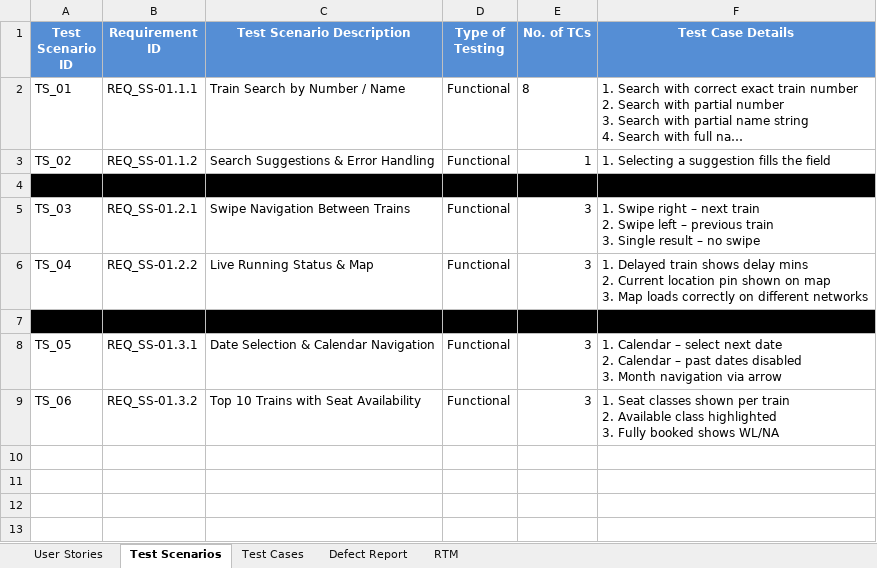
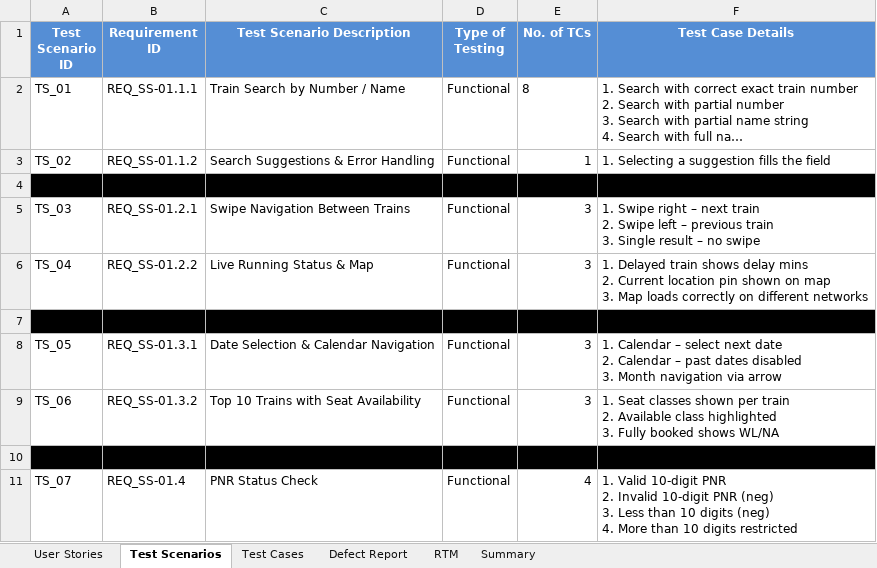
Before and after one commit to Ramben0909/RedBus_Sprint, an Excel workbook: ApabritaSarkar_RedBus/ManualTesting/ApabritaSarkar_Epic1.xlsx, sheet Test Scenarios, drawn as a sheet; long unchanged cells end in …; values as stored, in another font and other column widths than the file's, no borders; ↵ is a line break in a cell; the diff names each change by its address in the sheet, - before the commit and + after, or states it on an @@ line.

Commit message:
pnr status check - manual testcases added

```diff
--- a/ApabritaSarkar_RedBus/ManualTesting/ApabritaSarkar_Epic1.xlsx (sheet Test Scenarios)
+++ b/ApabritaSarkar_RedBus/ManualTesting/ApabritaSarkar_Epic1.xlsx (sheet Test Scenarios)
+sheet tab: Summary
+row 10: (empty)
+row 11: TS_07 | REQ_SS-01.4 | PNR Status Check | Functional | 4 | 1. Valid 10-digit PNR ↵ 2. Invalid 10-digit PNR (neg) ↵ 3. Less than 10 digits (neg) ↵ 4. More than 10 digits restricted
```
Also changed, not shown: sheet Test Cases, sheet User Stories, sheet RTM, 6 other files.
